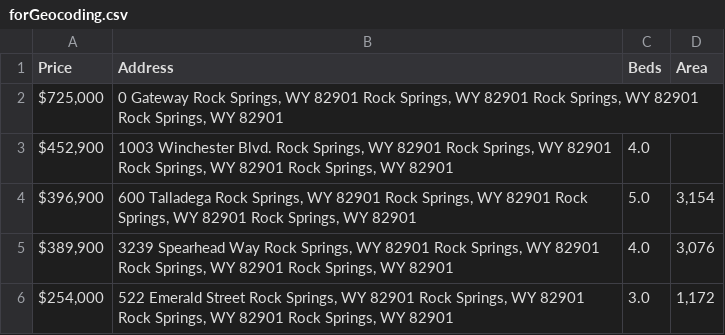
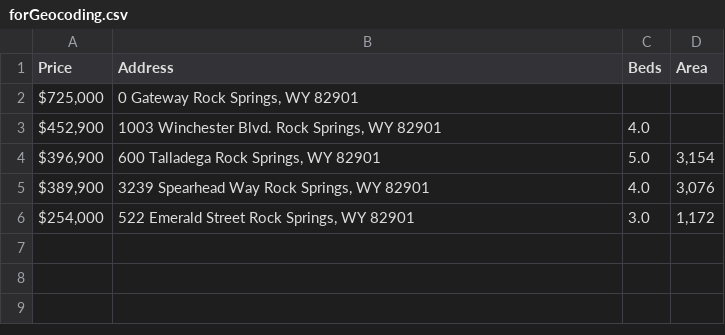
Before and after one commit to DanAbara/GeoCoder, a CSV file: forGeocoding.csv, drawn as a sheet.

```diff
--- a/forGeocoding.csv
+++ b/forGeocoding.csv
@@ -1,6 +1,6 @@
 Price,Address,Beds,Area
-"$725,000","0 Gateway Rock Springs, WY 82901 Rock Springs, WY 82901 Rock Springs, WY 82901 Rock Springs, WY 82901",,
-"$452,900","1003 Winchester Blvd. Rock Springs, WY 82901 Rock Springs, WY 82901 Rock Springs, WY 82901 Rock Springs, WY 82901",4.0,
-"$396,900","600 Talladega Rock Springs, WY 82901 Rock Springs, WY 82901 Rock Springs, WY 82901 Rock Springs, WY 82901",5.0,"3,154"
-"$389,900","3239 Spearhead Way Rock Springs, WY 82901 Rock Springs, WY 82901 Rock Springs, WY 82901 Rock Springs, WY 82901",4.0,"3,076"
-"$254,000","522 Emerald Street Rock Springs, WY 82901 Rock Springs, WY 82901 Rock Springs, WY 82901 Rock Springs, WY 82901",3.0,"1,172"
+"$725,000","0 Gateway Rock Springs, WY 82901",,
+"$452,900","1003 Winchester Blvd. Rock Springs, WY 82901",4.0,
+"$396,900","600 Talladega Rock Springs, WY 82901",5.0,"3,154"
+"$389,900","3239 Spearhead Way Rock Springs, WY 82901",4.0,"3,076"
+"$254,000","522 Emerald Street Rock Springs, WY 82901",3.0,"1,172"
```
Also changed, not shown: geocodedAddress.csv, 3 other files.
